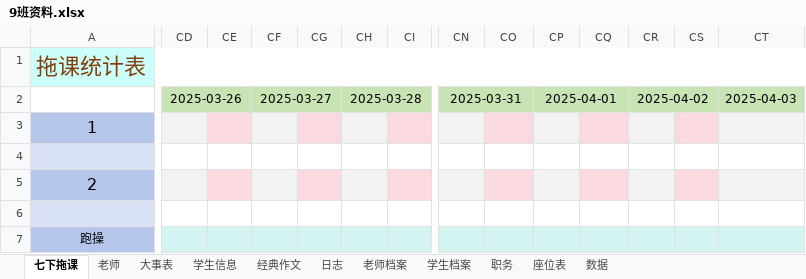
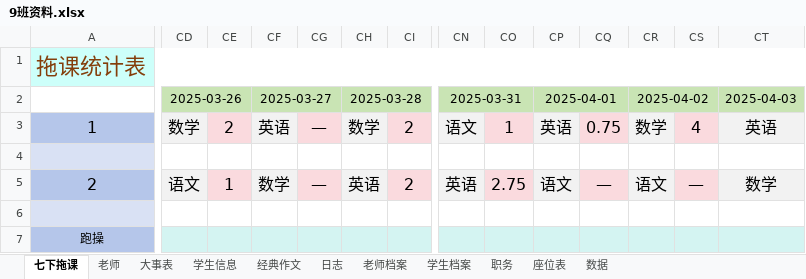
Before and after one commit to dsywy1698/dsywy1698.github.io, an Excel workbook: c/9班资料.xlsx, sheet 七下拖课, drawn as a sheet; only a part is shown, gaps mark what is left out; values as stored, in another font and other column widths than the file's, no borders; conditional formats not drawn; the diff covers the shown part only; the diff names each change by its address in the sheet, - before the commit and + after, or states it on an @@ line.

```diff
--- a/c/9班资料.xlsx (sheet 七下拖课)
+++ b/c/9班资料.xlsx (sheet 七下拖课)
-CD3: (empty)
+CD3: 数学
-CE3: (empty)
+CE3: 2
-CF3: (empty)
+CF3: 英语
-CG3: (empty)
+CG3: —
-CH3: (empty)
+CH3: 数学
-CI3: (empty)
+CI3: 2
-CN3: (empty)
+CN3: 语文
-CO3: (empty)
+CO3: 1
-CP3: (empty)
+CP3: 英语
-CQ3: (empty)
+CQ3: 0.75
-CR3: (empty)
+CR3: 数学
-CS3: (empty)
+CS3: 4
-CT3: (empty)
+CT3: 英语
-CD5: (empty)
+CD5: 语文
-CE5: (empty)
+CE5: 1
-CF5: (empty)
+CF5: 数学
-CG5: (empty)
+CG5: —
-CH5: (empty)
+CH5: 英语
-CI5: (empty)
+CI5: 2
-CN5: (empty)
+CN5: 英语
-CO5: (empty)
+CO5: 2.75
-CP5: (empty)
+CP5: 语文
-CQ5: (empty)
+CQ5: —
-CR5: (empty)
+CR5: 语文
-CS5: (empty)
+CS5: —
-CT5: (empty)
+CT5: 数学
```
Also changed, not shown: 98 edited cells elsewhere in this sheet, sheet 座位表, 2 other files.
